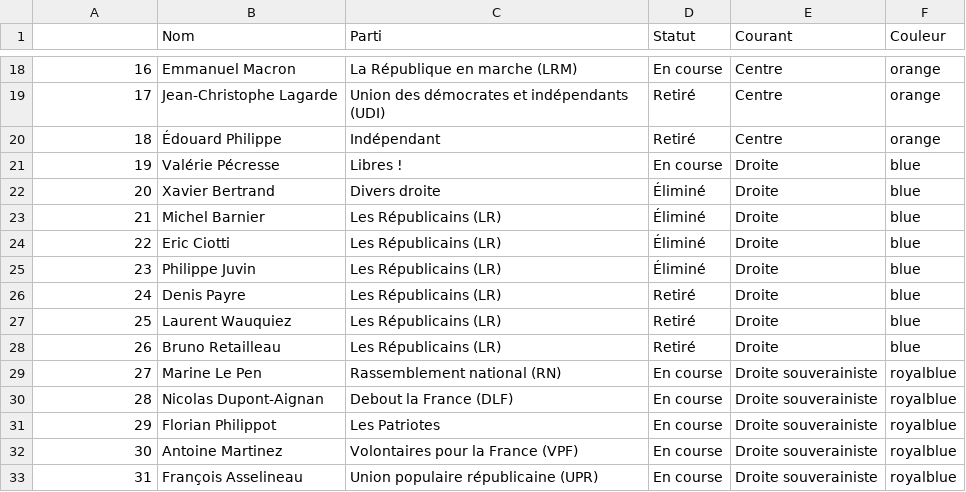
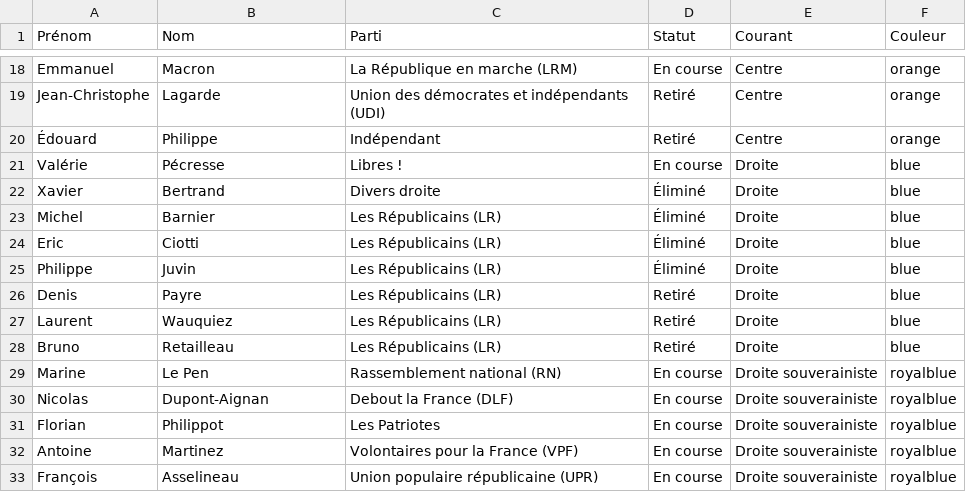
Before and after one commit to Guillaume-ds/data_presidence, a CSV file: Static/candidats.csv, drawn as a sheet; only a part is shown, gaps mark what is left out; the diff covers the shown part only.

```diff
--- a/Static/candidats.csv
+++ b/Static/candidats.csv
@@ -1 +1 @@
-,Nom,Parti,Statut,Courant,Couleur
+Prénom,Nom,Parti,Statut,Courant,Couleur
@@ -18,16 +18,16 @@
-16,Emmanuel Macron,La République en marche (LRM),En course,Centre,orange
-17,Jean-Christophe Lagarde,Union des démocrates et indépendants (UDI),Retiré,Centre,orange
-18,Édouard Philippe,Indépendant,Retiré,Centre,orange
-19,Valérie Pécresse,Libres !,En course,Droite,blue
-20,Xavier Bertrand,Divers droite,Éliminé,Droite,blue
-21,Michel Barnier,Les Républicains (LR),Éliminé,Droite,blue
-22,Eric Ciotti,Les Républicains (LR),Éliminé,Droite,blue
-23,Philippe Juvin,Les Républicains (LR),Éliminé,Droite,blue
-24,Denis Payre,Les Républicains (LR),Retiré,Droite,blue
-25,Laurent Wauquiez,Les Républicains (LR),Retiré,Droite,blue
-26,Bruno Retailleau,Les Républicains (LR),Retiré,Droite,blue
-27,Marine Le Pen,Rassemblement national (RN),En course,Droite souverainiste,royalblue
-28,Nicolas Dupont-Aignan,Debout la France (DLF),En course,Droite souverainiste,royalblue
-29,Florian Philippot,Les Patriotes,En course,Droite souverainiste,royalblue
-30,Antoine Martinez,Volontaires pour la France (VPF),En course,Droite souverainiste,royalblue
-31,François Asselineau,Union populaire républicaine (UPR),En course,Droite souverainiste,royalblue
+Emmanuel,Macron,La République en marche (LRM),En course,Centre,orange
+Jean-Christophe,Lagarde,Union des démocrates et indépendants (UDI),Retiré,Centre,orange
+Édouard,Philippe,Indépendant,Retiré,Centre,orange
+Valérie,Pécresse,Libres !,En course,Droite,blue
+Xavier,Bertrand,Divers droite,Éliminé,Droite,blue
+Michel,Barnier,Les Républicains (LR),Éliminé,Droite,blue
+Eric,Ciotti,Les Républicains (LR),Éliminé,Droite,blue
+Philippe,Juvin,Les Républicains (LR),Éliminé,Droite,blue
+Denis,Payre,Les Républicains (LR),Retiré,Droite,blue
+Laurent,Wauquiez,Les Républicains (LR),Retiré,Droite,blue
+Bruno,Retailleau,Les Républicains (LR),Retiré,Droite,blue
+Marine,Le Pen,Rassemblement national (RN),En course,Droite souverainiste,royalblue
+Nicolas,Dupont-Aignan,Debout la France (DLF),En course,Droite souverainiste,royalblue
+Florian,Philippot,Les Patriotes,En course,Droite souverainiste,royalblue
+Antoine,Martinez,Volontaires pour la France (VPF),En course,Droite souverainiste,royalblue
+François,Asselineau,Union populaire républicaine (UPR),En course,Droite souverainiste,royalblue
```
Also changed, not shown: 50 edited cells elsewhere in this file, 19 other files.
